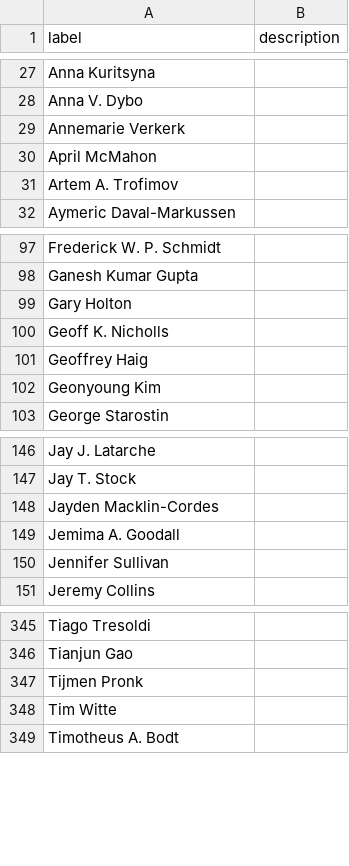
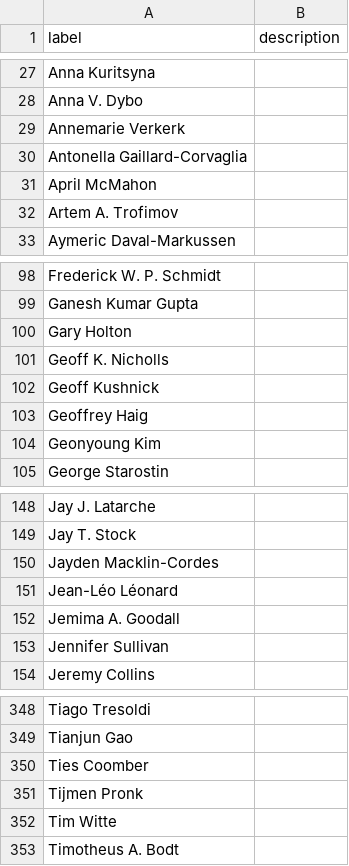
Before and after one commit to SimonGreenhill/LangPhyDB, a CSV file: terms/authors.csv, drawn as a sheet; only a part is shown, gaps mark what is left out.

```diff
--- a/terms/authors.csv
+++ b/terms/authors.csv
@@ -29,2 +29,3 @@ Anna V. Dybo,
 Annemarie Verkerk,
+Antonella Gaillard-Corvaglia,
 April McMahon,
@@ -100,2 +101,3 @@ Gary Holton,
 Geoff K. Nicholls,
+Geoff Kushnick,
 Geoffrey Haig,
@@ -148,2 +150,3 @@ Jay T. Stock,
 Jayden Macklin-Cordes,
+Jean-Léo Léonard,
 Jemima A. Goodall,
@@ -346,2 +349,3 @@ Tiago Tresoldi,
 Tianjun Gao,
+Ties Coomber,
 Tijmen Pronk,
```
Also changed, not shown: 8 other files.
